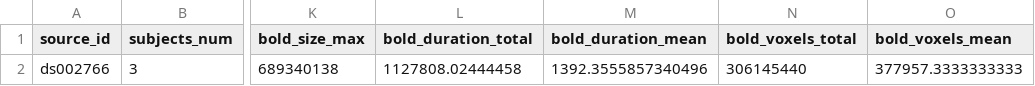
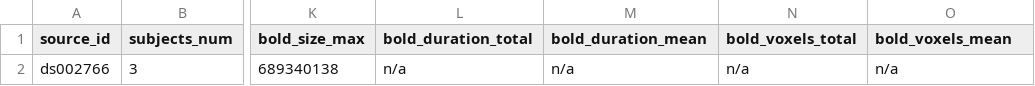
Before and after one commit to OpenNeuroStudies/study-ds002766, a TSV file: sourcedata/sourcedata.tsv, drawn as a sheet; only a part is shown, gaps mark what is left out; the diff names each change by its address in the sheet, - before the commit and + after, or states it on an @@ line.

```diff
--- a/sourcedata/sourcedata.tsv
+++ b/sourcedata/sourcedata.tsv
-L2 (bold_duration_total): 1127808.02444458
+L2 (bold_duration_total): n/a
-M2 (bold_duration_mean): 1392.3555857340496
+M2 (bold_duration_mean): n/a
-N2 (bold_voxels_total): 306145440
+N2 (bold_voxels_total): n/a
-O2 (bold_voxels_mean): 377957.3333333333
+O2 (bold_voxels_mean): n/a
```
Also changed, not shown: 1 other file.
